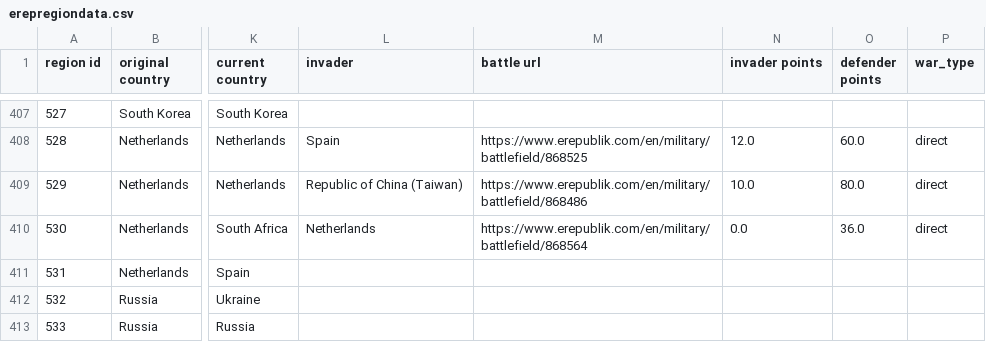
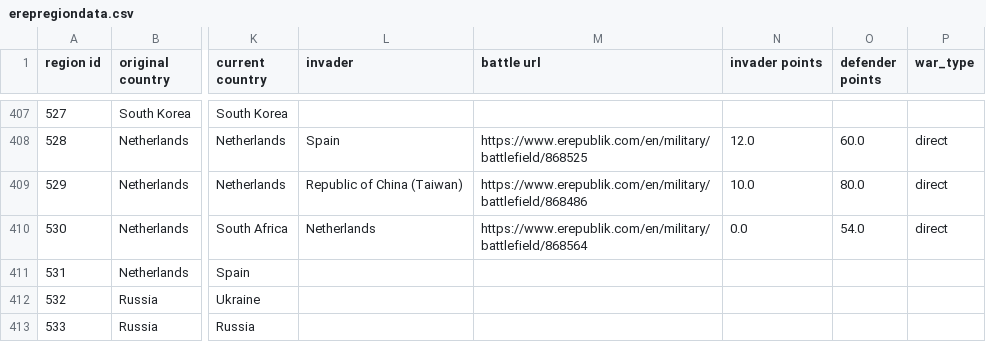
Before and after one commit to kf21boramenaval/emap, a CSV file: erepregiondata.csv, drawn as a sheet; only a part is shown, gaps mark what is left out; the diff covers the shown part only; the diff names each change by its address in the sheet, - before the commit and + after, or states it on an @@ line.

```diff
--- a/erepregiondata.csv
+++ b/erepregiondata.csv
-O410 (defender points): 36.0
+O410 (defender points): 54.0
```
Also changed, not shown: 35 edited cells elsewhere in this file, 1 other file.
